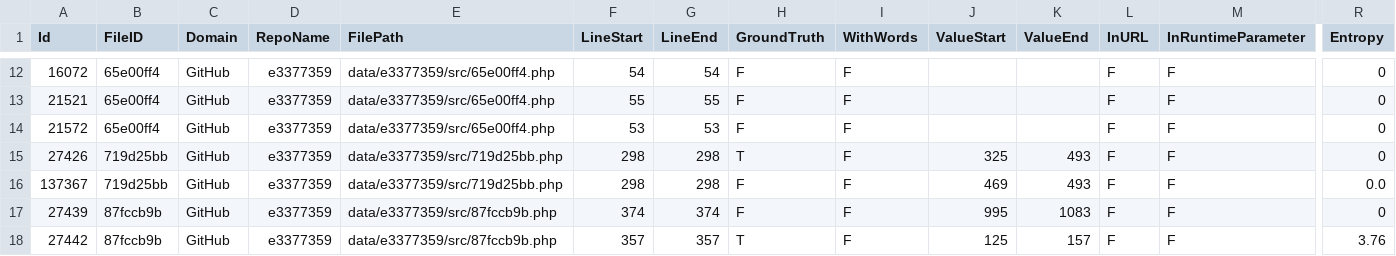
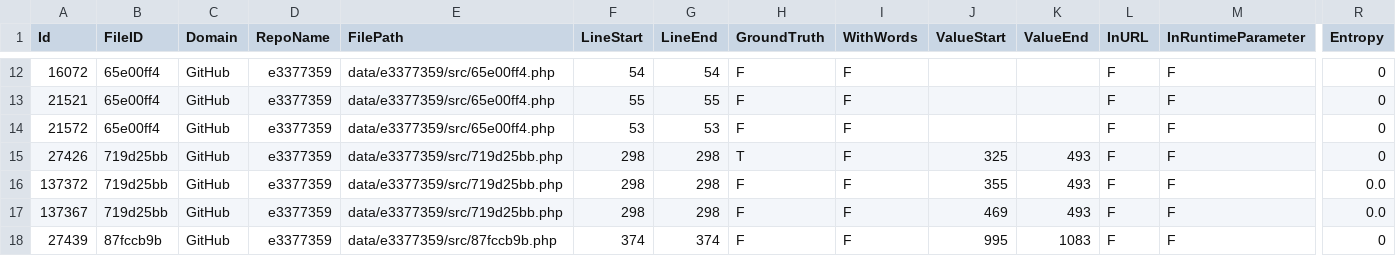
Before and after one commit to Samsung/CredData, a CSV file: meta/e3377359.csv, drawn as a sheet; only a part is shown, gaps mark what is left out; the shorter side is filled out with more unchanged rows; rows hold the shown columns only; the diff names each change by its address in the sheet, - before the commit and + after, or states it on an @@ line.

```diff
--- a/meta/e3377359.csv
+++ b/meta/e3377359.csv
+row 16: 137372 | 719d25bb | GitHub | e3377359 | data/e3377359/src/719d25bb.php | 298 | 298 | F | F | 355 | 493 | F | F | 0.0
```
Also changed, not shown: meta/4f40bf46.csv.
